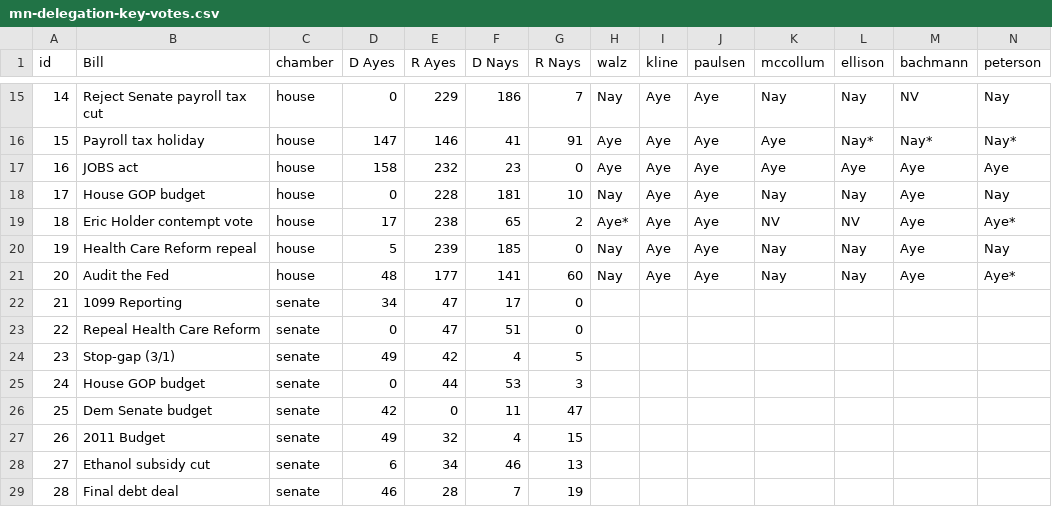
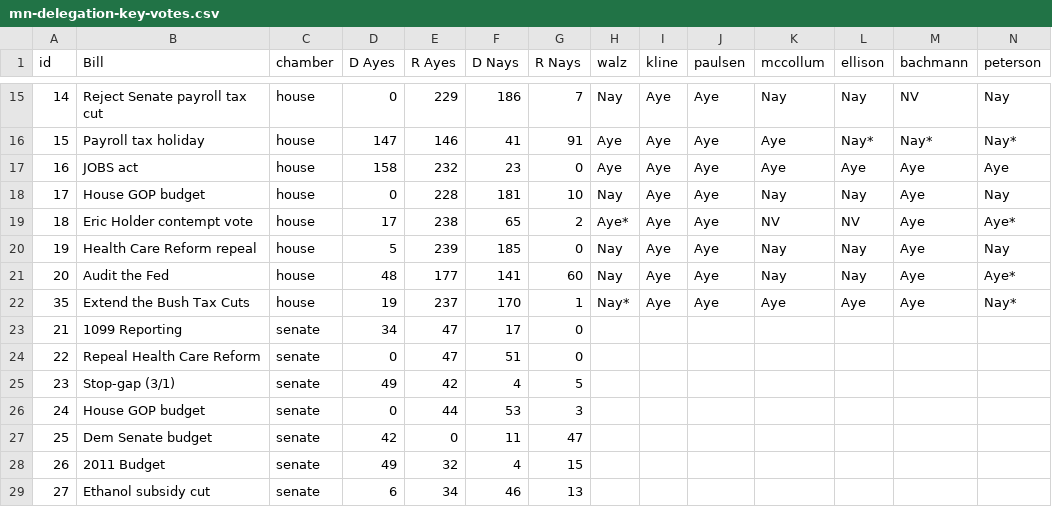
Before and after one commit to MinnPost/minnpost-mn-congress-keyvotes, a CSV file: data/mn-delegation-key-votes.csv, drawn as a sheet; only a part is shown, gaps mark what is left out; the shorter side is filled out with more unchanged rows; rows hold the shown columns only; the diff names each change by its address in the sheet, - before the commit and + after, or states it on an @@ line.

Commit message:
Updating data and adding quotes.

```diff
--- a/data/mn-delegation-key-votes.csv
+++ b/data/mn-delegation-key-votes.csv
+row 22: 35 | Extend the Bush Tax Cuts | house | 19 | 237 | 170 | 1 | Nay* | Aye | Aye | Aye | Aye | Aye | Nay*
```
Also changed, not shown: 3 other files.
